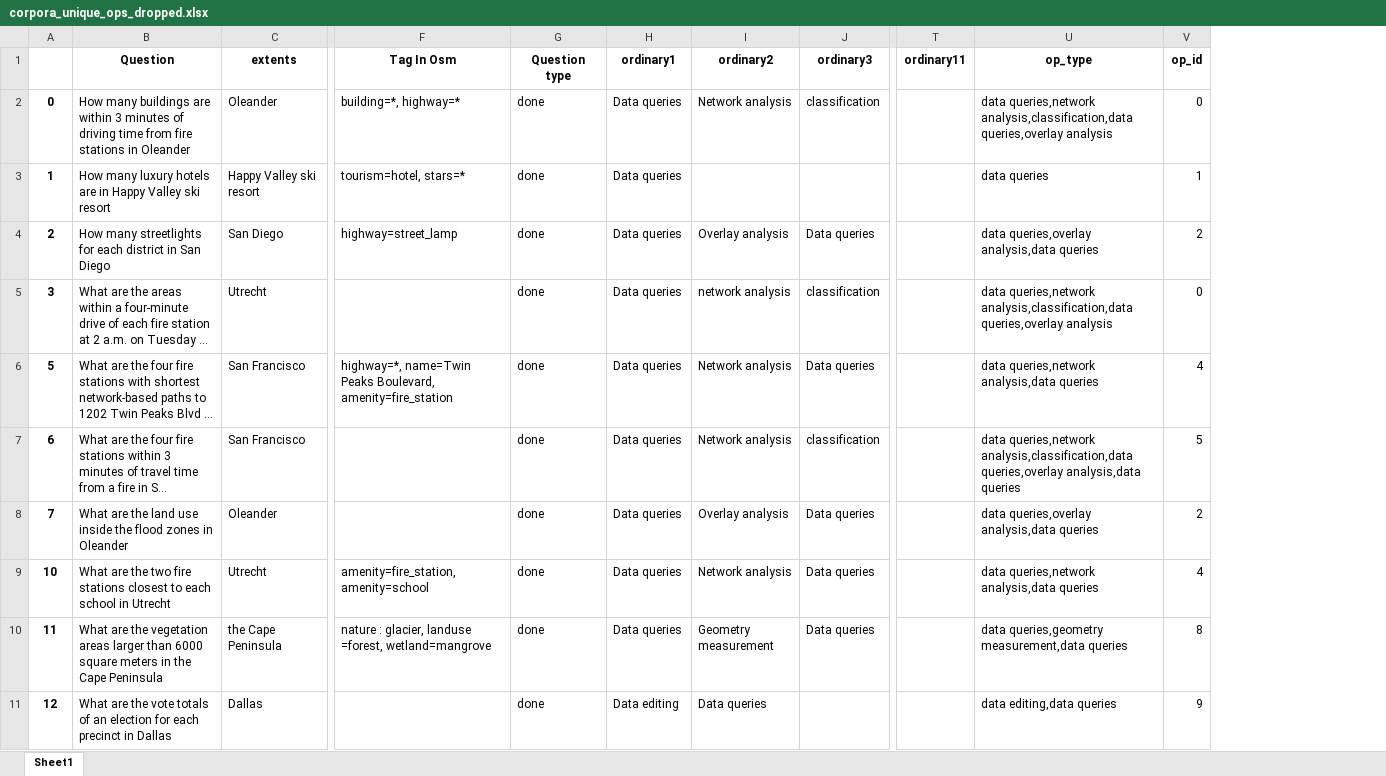
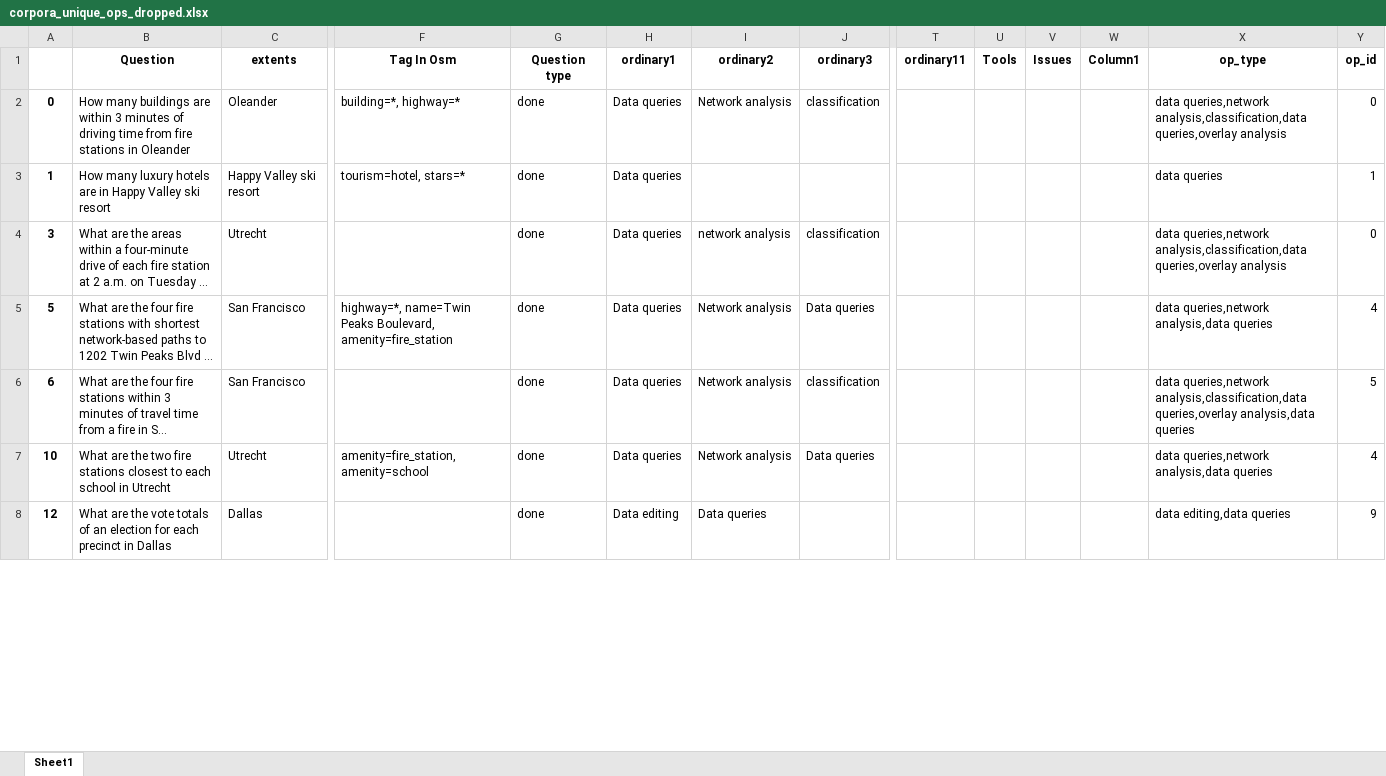
Before and after one commit to Chaeguevara/Text2Geo-flow, an Excel workbook: textToOps/data/processed/corpora_unique_ops_dropped.xlsx, sheet Sheet1, drawn as a sheet; only a part is shown, gaps mark what is left out; long unchanged cells end in …; values as stored, in another font and other column widths than the file's, no borders; removed rows and columns are numbered as before the commit, all else as after; rows hold the shown columns only; the diff covers the shown part only; the diff names each change by its address in the sheet, - before the commit and + after, or states it on an @@ line.

```diff
--- a/textToOps/data/processed/corpora_unique_ops_dropped.xlsx (sheet Sheet1)
+++ b/textToOps/data/processed/corpora_unique_ops_dropped.xlsx (sheet Sheet1)
+column U (Tools), empty
+column V (Issues), empty
+column W (Column1), empty
-row 4: 2 | How many streetlights for each district in San Diego | San Diego | highway=street_lamp | done | Data queries | Overlay analysis | Data queries |  | data queries,overlay analysis,data queries | 2
-row 8: 7 | What are the land use inside the flood zones in Oleander | Oleander |  | done | Data queries | Overlay analysis | Data queries |  | data queries,overlay analysis,data queries | 2
-row 10: 11 | What are the vegetation areas larger than 6000 square meters in the Cape Peninsula | the Cape Peninsula | nature : glacier, landuse =forest, wetland=mangrove | done | Data queries | Geometry measurement | Data queries |  | data queries,geometry measurement,data queries | 8
```
Also changed, not shown: 54 added rows, 23 removed rows and 569 edited cells elsewhere in this sheet, textToOps/data/processed/corpora_w_op_type.xlsx, textToOps/data/processed/tfidf_vectorized.xlsx, 3 other files.
